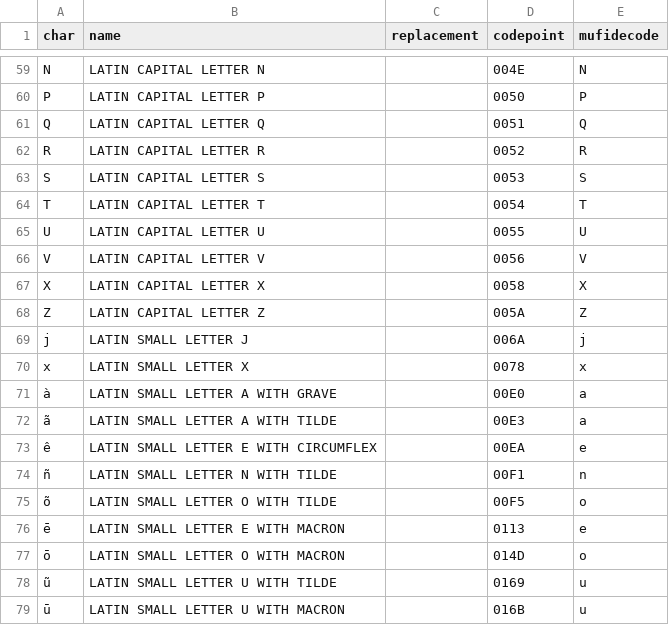
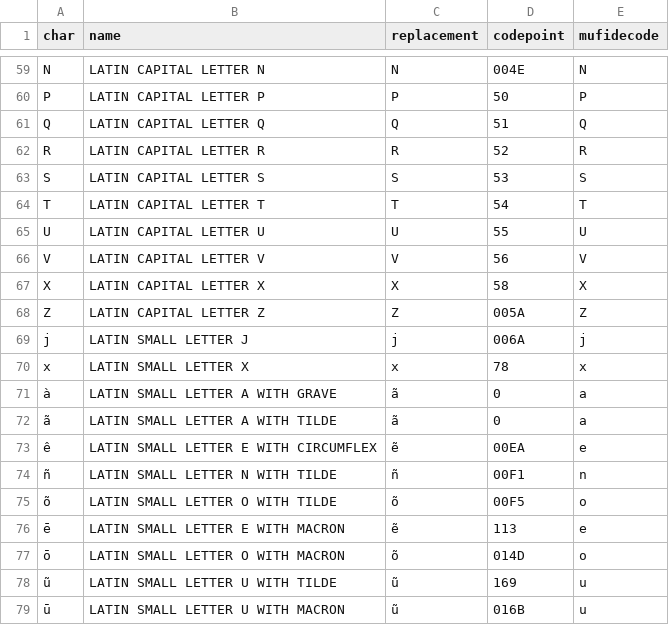
Before and after one commit to matgille/cours_hn_2022, a CSV file: logs/table_train.csv, drawn as a sheet; only a part is shown, gaps mark what is left out; the diff covers the shown part only; the diff names each change by its address in the sheet, - before the commit and + after, or states it on an @@ line.

Commit message:
update replacement table

```diff
--- a/logs/table_train.csv
+++ b/logs/table_train.csv
-C59 (replacement): (empty)
+C59 (replacement): N
-C60 (replacement): (empty)
+C60 (replacement): P
-D60 (codepoint): 0050
+D60 (codepoint): 50
-C61 (replacement): (empty)
+C61 (replacement): Q
-D61 (codepoint): 0051
+D61 (codepoint): 51
-C62 (replacement): (empty)
+C62 (replacement): R
-D62 (codepoint): 0052
+D62 (codepoint): 52
-C63 (replacement): (empty)
+C63 (replacement): S
-D63 (codepoint): 0053
+D63 (codepoint): 53
-C64 (replacement): (empty)
+C64 (replacement): T
-D64 (codepoint): 0054
+D64 (codepoint): 54
-C65 (replacement): (empty)
+C65 (replacement): U
-D65 (codepoint): 0055
+D65 (codepoint): 55
-C66 (replacement): (empty)
+C66 (replacement): V
-D66 (codepoint): 0056
+D66 (codepoint): 56
-C67 (replacement): (empty)
+C67 (replacement): X
-D67 (codepoint): 0058
+D67 (codepoint): 58
-C68 (replacement): (empty)
+C68 (replacement): Z
-C69 (replacement): (empty)
+C69 (replacement): j
-C70 (replacement): (empty)
+C70 (replacement): x
-D70 (codepoint): 0078
+D70 (codepoint): 78
-C71:C72 (replacement): (empty)
+C71:C72 (replacement): ã
-D71 (codepoint): 00E0
+D71 (codepoint): 0
-D72 (codepoint): 00E3
+D72 (codepoint): 0
-C73 (replacement): (empty)
+C73 (replacement): ẽ
-C74 (replacement): (empty)
+C74 (replacement): ñ
-C75 (replacement): (empty)
+C75 (replacement): õ
-C76 (replacement): (empty)
+C76 (replacement): ẽ
-D76 (codepoint): 0113
+D76 (codepoint): 113
-C77 (replacement): (empty)
+C77 (replacement): õ
-C78:C79 (replacement): (empty)
+C78:C79 (replacement): ũ
-D78 (codepoint): 0169
+D78 (codepoint): 169
```
Also changed, not shown: 117 edited cells elsewhere in this file.
